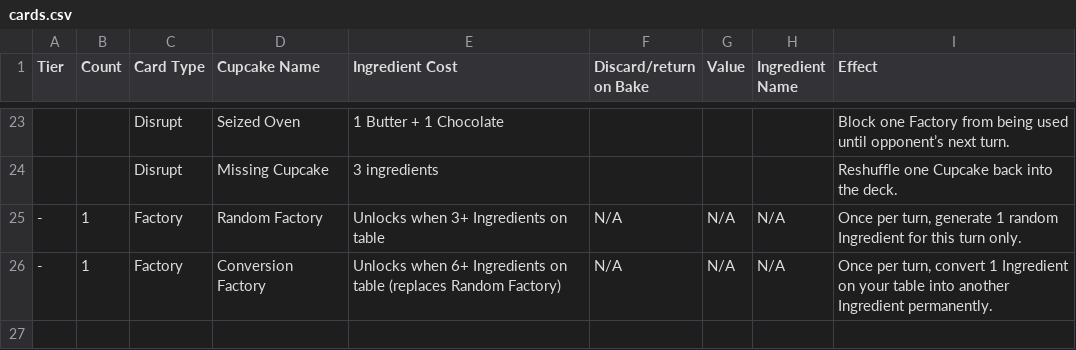
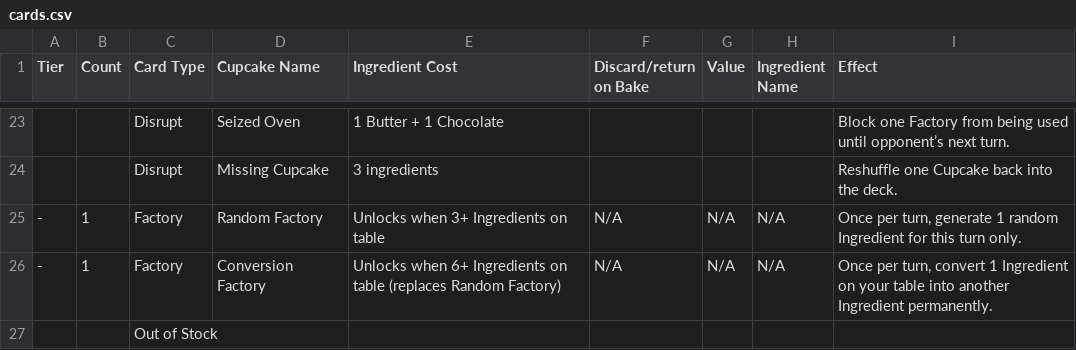
Before and after one commit to paras594/sample, a CSV file: scripts/cards.csv, drawn as a sheet; only a part is shown, gaps mark what is left out; the diff names each change by its address in the sheet, - before the commit and + after, or states it on an @@ line.

```diff
--- a/scripts/cards.csv
+++ b/scripts/cards.csv
+row 27:  |  | Out of Stock
```
Also changed, not shown: scripts/decks/all-cards.csv, 3 other files.
